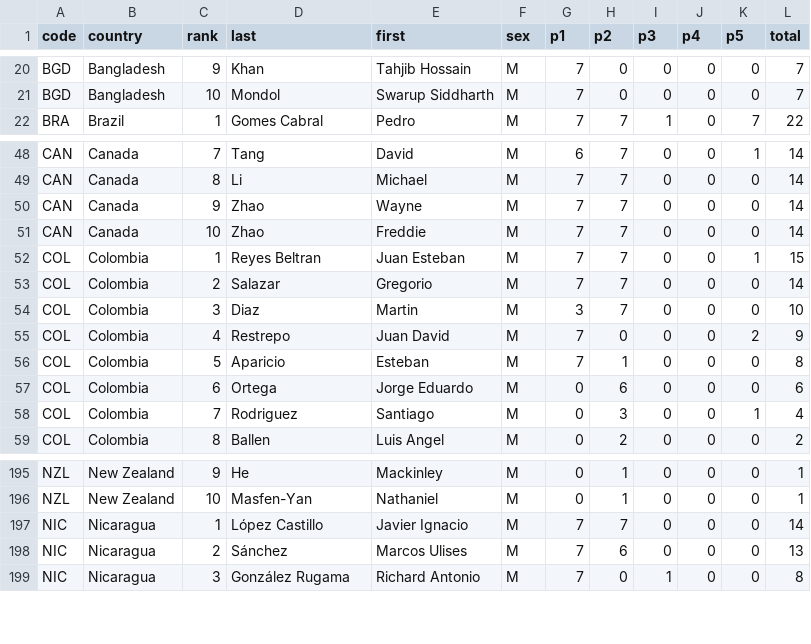
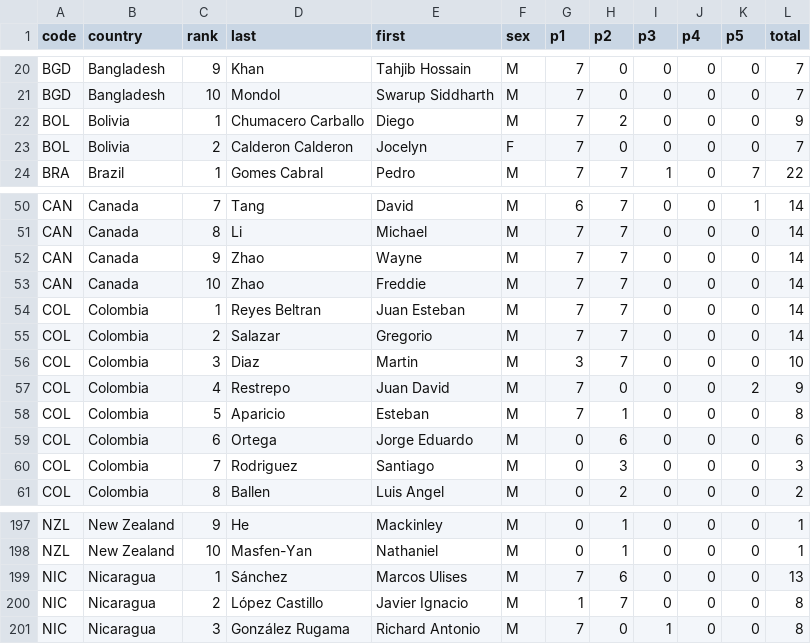
Before and after one commit to leomtz/apmowebsite, a CSV file: data/data_clean/scoretable-2019-clean.csv, drawn as a sheet; only a part is shown, gaps mark what is left out; the diff covers the shown part only.

```diff
--- a/data/data_clean/scoretable-2019-clean.csv
+++ b/data/data_clean/scoretable-2019-clean.csv
@@ -21,2 +21,4 @@ BGD,Bangladesh,9,Khan,Tahjib Hossain,M,7,0,0,0,0,7
 BGD,Bangladesh,10,Mondol,Swarup Siddharth,M,7,0,0,0,0,7
+BOL,Bolivia,1,Chumacero Carballo,Diego,M,7,2,0,0,0,9
+BOL,Bolivia,2,Calderon Calderon,Jocelyn,F,7,0,0,0,0,7
 BRA,Brazil,1,Gomes Cabral,Pedro,M,7,7,1,0,7,22
@@ -51,3 +53,3 @@ CAN,Canada,9,Zhao,Wayne,M,7,7,0,0,0,14
 CAN,Canada,10,Zhao,Freddie,M,7,7,0,0,0,14
-COL,Colombia,1,Reyes Beltran,Juan Esteban,M,7,7,0,0,1,15
+COL,Colombia,1,Reyes Beltran,Juan Esteban,M,7,7,0,0,0,14
 COL,Colombia,2,Salazar,Gregorio,M,7,7,0,0,0,14
@@ -57,3 +59,3 @@ COL,Colombia,5,Aparicio,Esteban,M,7,1,0,0,0,8
 COL,Colombia,6,Ortega,Jorge Eduardo,M,0,6,0,0,0,6
-COL,Colombia,7,Rodriguez,Santiago,M,0,3,0,0,1,4
+COL,Colombia,7,Rodriguez,Santiago,M,0,3,0,0,0,3
 COL,Colombia,8,Ballen,Luis Angel,M,0,2,0,0,0,2
@@ -196,4 +198,4 @@ NZL,New Zealand,9,He,Mackinley,M,0,1,0,0,0,1
 NZL,New Zealand,10,Masfen-Yan,Nathaniel,M,0,1,0,0,0,1
-NIC,Nicaragua,1,López Castillo,Javier Ignacio,M,7,7,0,0,0,14
-NIC,Nicaragua,2,Sánchez,Marcos Ulises,M,7,6,0,0,0,13
+NIC,Nicaragua,1,Sánchez,Marcos Ulises,M,7,6,0,0,0,13
+NIC,Nicaragua,2,López Castillo,Javier Ignacio,M,1,7,0,0,0,8
 NIC,Nicaragua,3,González Rugama,Richard Antonio,M,7,0,1,0,0,8
```
Also changed, not shown: 3 added rows, 3 removed rows and 24 edited cells elsewhere in this file, data/reports/score_awards_2019.csv, 44 other files.
